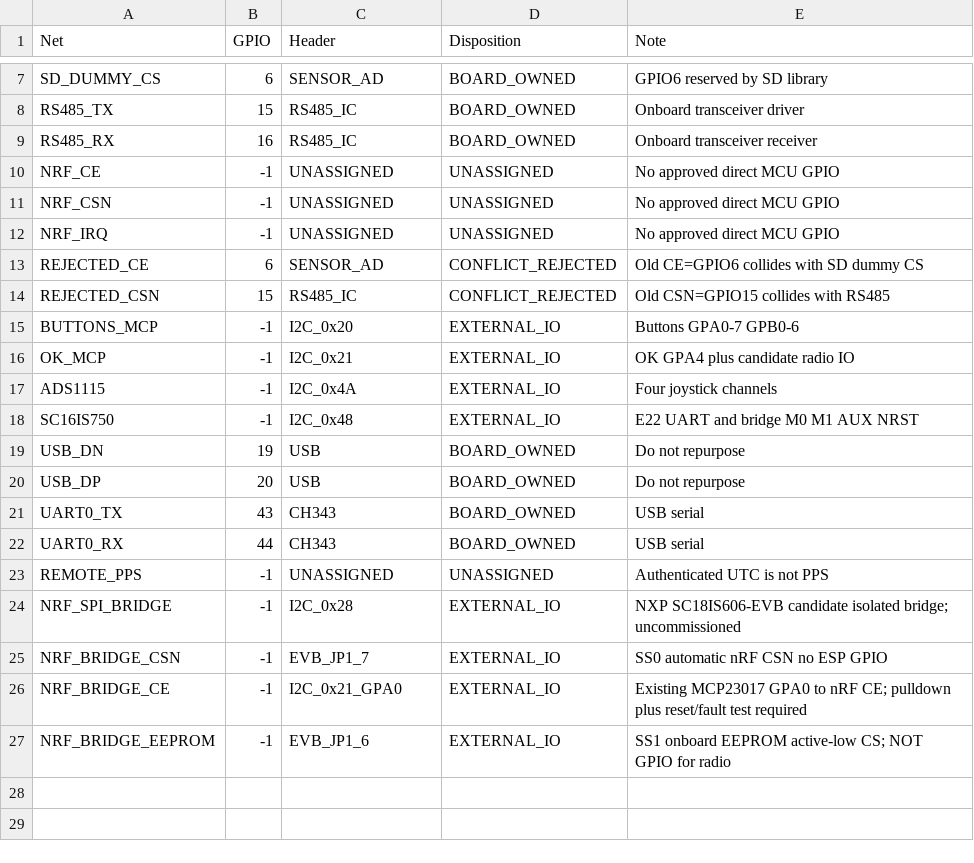
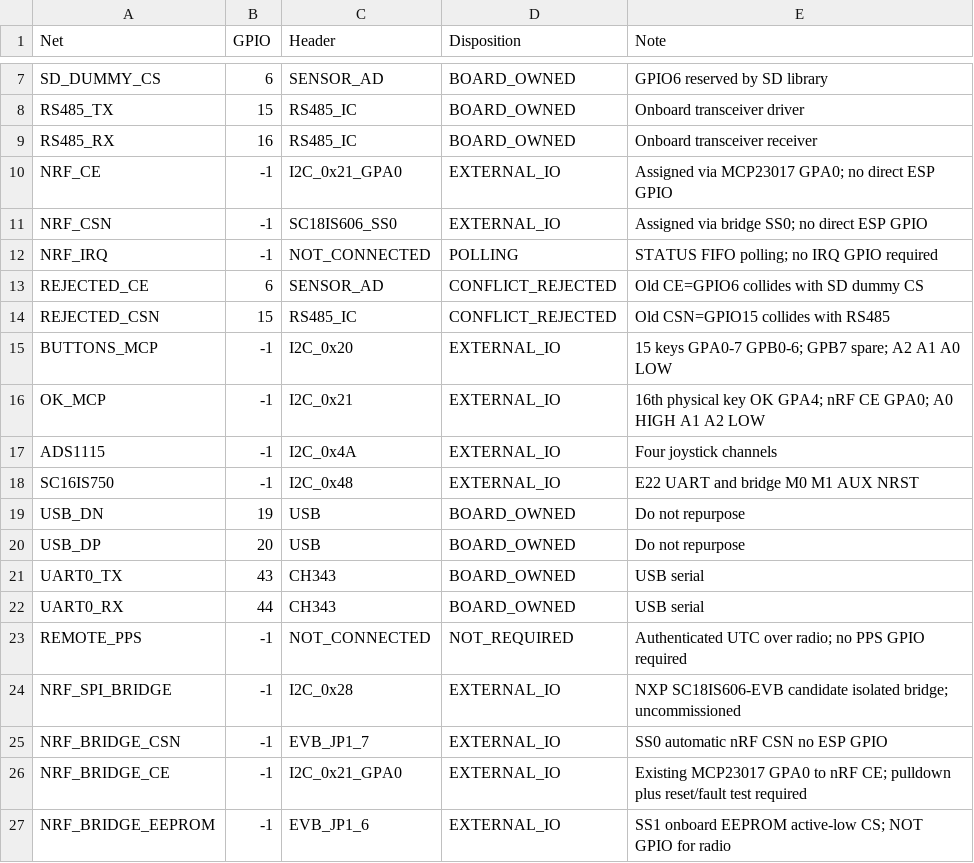
Before and after one commit to vankatad4-hue/BaitBoat-Update, a CSV file: Remote/docs/REMOTE_R30H_10_PIN_MAP.csv, drawn as a sheet; only a part is shown, gaps mark what is left out.

Commit message:
R30H-31: reconcile actual GPIO maps and intentional unconnected signals

```diff
--- a/Remote/docs/REMOTE_R30H_10_PIN_MAP.csv
+++ b/Remote/docs/REMOTE_R30H_10_PIN_MAP.csv
@@ -9,9 +9,9 @@ RS485_TX,15,RS485_IC,BOARD_OWNED,Onboard transceiver driver
 RS485_RX,16,RS485_IC,BOARD_OWNED,Onboard transceiver receiver
-NRF_CE,-1,UNASSIGNED,UNASSIGNED,No approved direct MCU GPIO
-NRF_CSN,-1,UNASSIGNED,UNASSIGNED,No approved direct MCU GPIO
-NRF_IRQ,-1,UNASSIGNED,UNASSIGNED,No approved direct MCU GPIO
+NRF_CE,-1,I2C_0x21_GPA0,EXTERNAL_IO,Assigned via MCP23017 GPA0; no direct ESP GPIO
+NRF_CSN,-1,SC18IS606_SS0,EXTERNAL_IO,Assigned via bridge SS0; no direct ESP GPIO
+NRF_IRQ,-1,NOT_CONNECTED,POLLING,STATUS FIFO polling; no IRQ GPIO required
 REJECTED_CE,6,SENSOR_AD,CONFLICT_REJECTED,Old CE=GPIO6 collides with SD dummy CS
 REJECTED_CSN,15,RS485_IC,CONFLICT_REJECTED,Old CSN=GPIO15 collides with RS485
-BUTTONS_MCP,-1,I2C_0x20,EXTERNAL_IO,Buttons GPA0-7 GPB0-6
-OK_MCP,-1,I2C_0x21,EXTERNAL_IO,OK GPA4 plus candidate radio IO
+BUTTONS_MCP,-1,I2C_0x20,EXTERNAL_IO,15 keys GPA0-7 GPB0-6; GPB7 spare; A2 A1 A0 LOW
+OK_MCP,-1,I2C_0x21,EXTERNAL_IO,16th physical key OK GPA4; nRF CE GPA0; A0 HIGH A1 A2 LOW
 ADS1115,-1,I2C_0x4A,EXTERNAL_IO,Four joystick channels
@@ -22,3 +22,3 @@ UART0_TX,43,CH343,BOARD_OWNED,USB serial
 UART0_RX,44,CH343,BOARD_OWNED,USB serial
-REMOTE_PPS,-1,UNASSIGNED,UNASSIGNED,Authenticated UTC is not PPS
+REMOTE_PPS,-1,NOT_CONNECTED,NOT_REQUIRED,Authenticated UTC over radio; no PPS GPIO required
 NRF_SPI_BRIDGE,-1,I2C_0x28,EXTERNAL_IO,NXP SC18IS606-EVB candidate isolated bridge; uncommissioned
```
